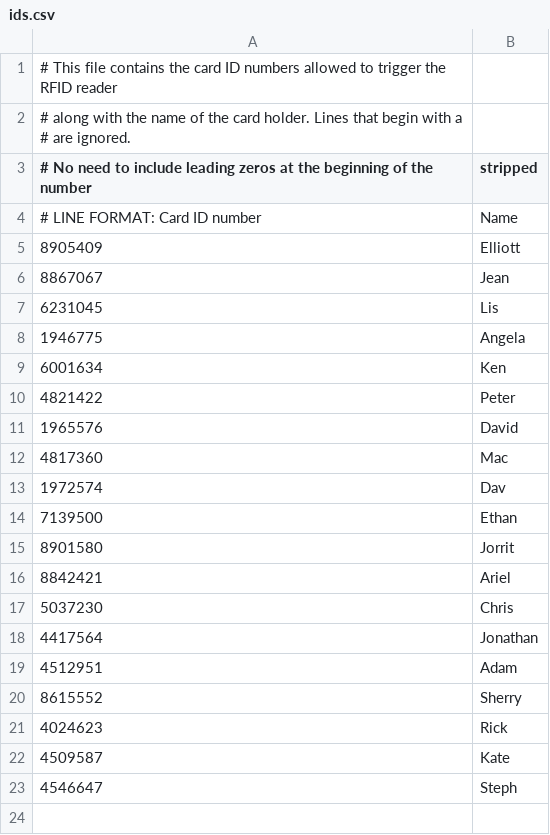
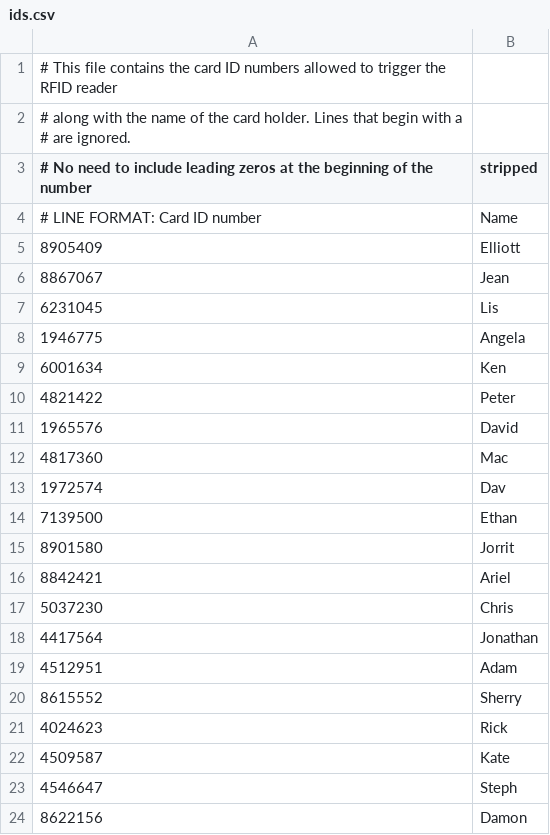
Before and after one commit to dvorit-manylabs/manydoors, a CSV file: ids.csv, drawn as a sheet; the diff names each change by its address in the sheet, - before the commit and + after, or states it on an @@ line.

Commit message:
Add Damon to ids.csv

```diff
--- a/ids.csv
+++ b/ids.csv
+row 24: 8622156 | Damon
```
